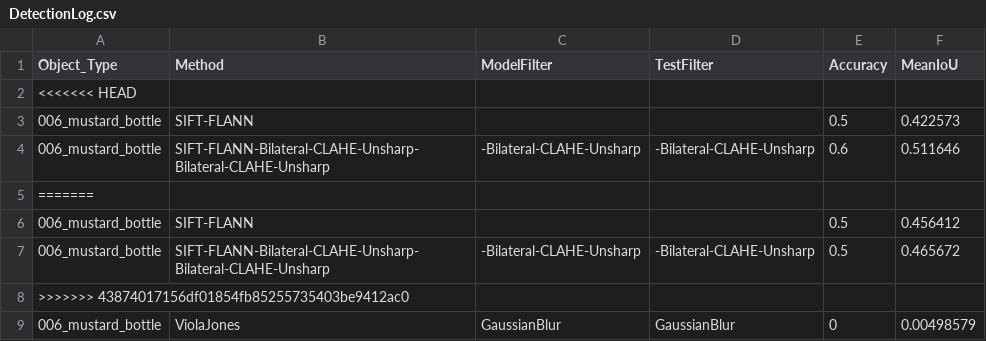
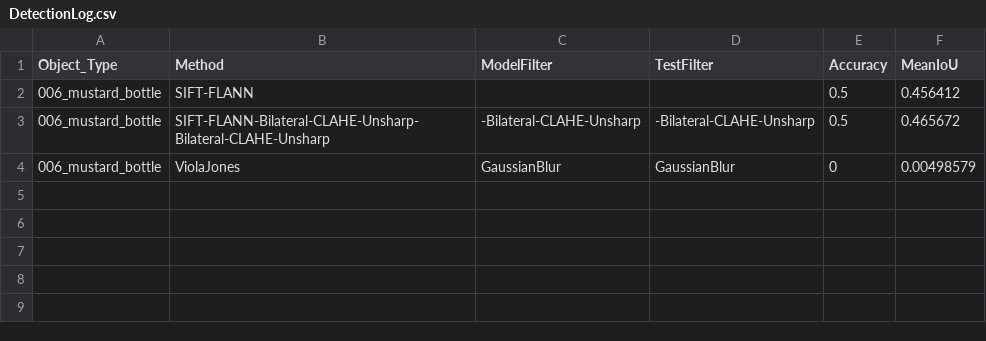
Before and after one commit to boorgoof/Object-detection-and-feature-matching, a CSV file: output/006_mustard_bottle/DetectionLog.csv, drawn as a sheet.

```diff
--- a/output/006_mustard_bottle/DetectionLog.csv
+++ b/output/006_mustard_bottle/DetectionLog.csv
@@ -1,9 +1,4 @@
 Object_Type,Method,ModelFilter,TestFilter,Accuracy,MeanIoU
-<<<<<<< HEAD
-006_mustard_bottle,SIFT-FLANN,,,0.5,0.422573
-006_mustard_bottle,SIFT-FLANN-Bilateral-CLAHE-Unsharp-Bilateral-CLAHE-Unsharp,-Bilateral-CLAHE-Unsharp,-Bilateral-CLAHE-Unsharp,0.6,0.511646
-=======
 006_mustard_bottle,SIFT-FLANN,,,0.5,0.456412
 006_mustard_bottle,SIFT-FLANN-Bilateral-CLAHE-Unsharp-Bilateral-CLAHE-Unsharp,-Bilateral-CLAHE-Unsharp,-Bilateral-CLAHE-Unsharp,0.5,0.465672
->>>>>>> 43874017156df01854fb85255735403be9412ac0
 006_mustard_bottle,ViolaJones,GaussianBlur,GaussianBlur,0,0.00498579
```
Also changed, not shown: output/004_sugar_box/DetectionLog.csv, output/035_power_drill/DetectionLog.csv, 45 other files.
